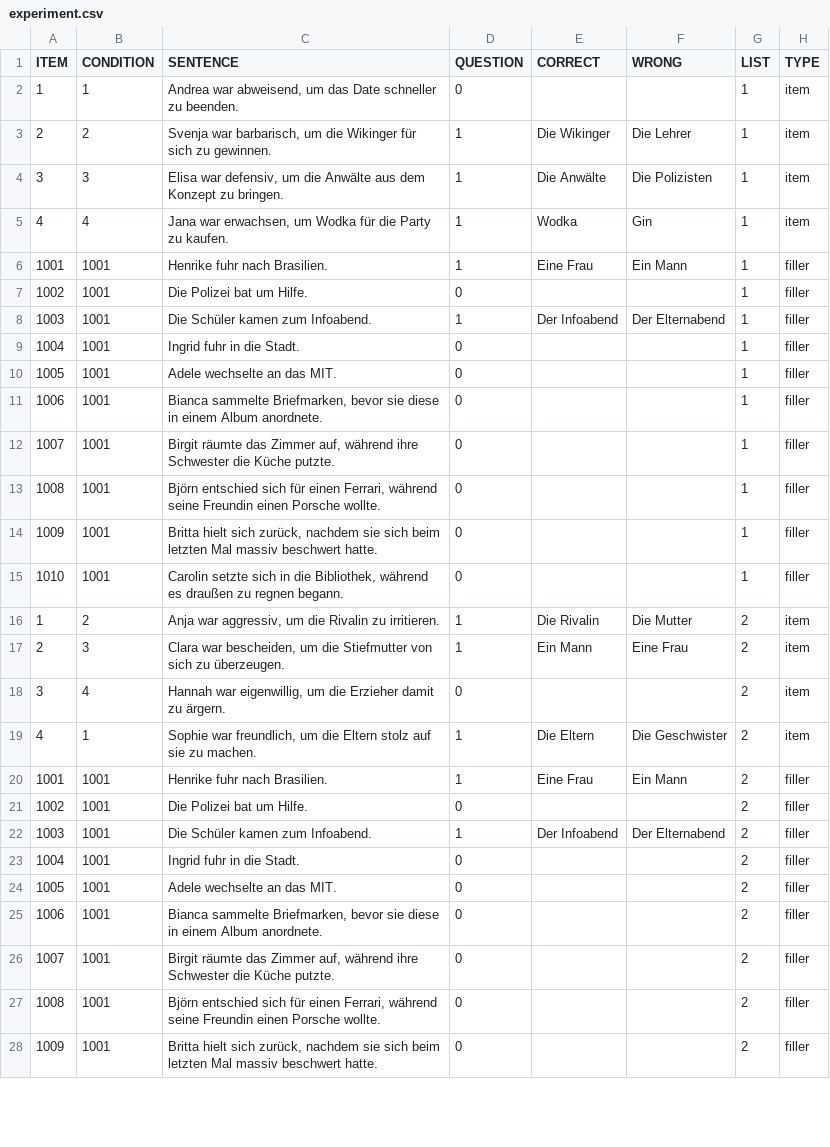
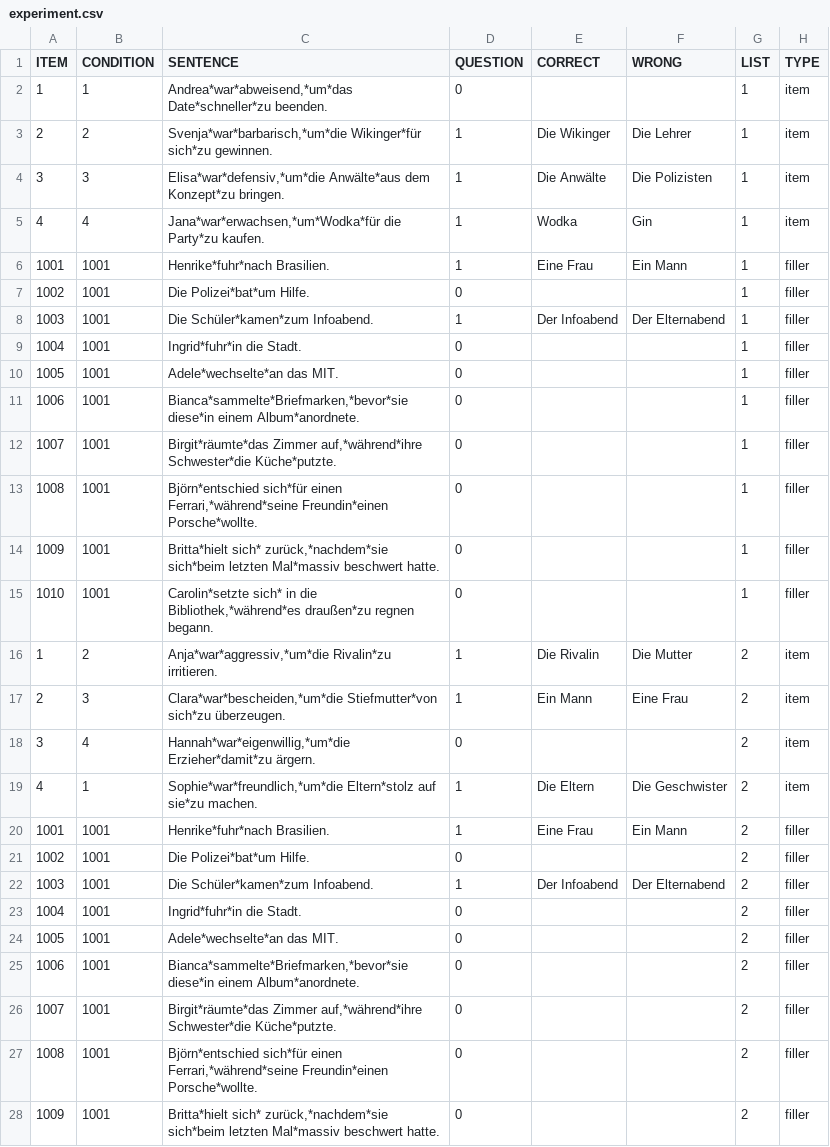
Before and after one commit to a-nap/spr_experiment, a CSV file: chunk_includes/experiment.csv, drawn as a sheet; only a part is shown; the diff covers the shown part only.

Commit message:
Added experiment segmentation

```diff
--- a/chunk_includes/experiment.csv
+++ b/chunk_includes/experiment.csv
@@ -2,27 +2,27 @@ ITEM,CONDITION,SENTENCE,QUESTION,CORRECT,WRONG,LIST,TYPE
-1,1,"Andrea war abweisend, um das Date schneller zu beenden.",0,,,1,"item"
-2,2,"Svenja war barbarisch, um die Wikinger für sich zu gewinnen.",1,"Die Wikinger","Die Lehrer",1,"item"
-3,3,"Elisa war defensiv, um die Anwälte aus dem Konzept zu bringen.",1,"Die Anwälte","Die Polizisten",1,"item"
-4,4,"Jana war erwachsen, um Wodka für die Party zu kaufen.",1,"Wodka","Gin",1,"item"
-1001,1001,"Henrike fuhr nach Brasilien.",1,"Eine Frau","Ein Mann",1,"filler"
-1002,1001,"Die Polizei bat um Hilfe.",0,,,1,"filler"
-1003,1001,"Die Schüler kamen zum Infoabend.",1,"Der Infoabend","Der Elternabend",1,"filler"
-1004,1001,"Ingrid fuhr in die Stadt.",0,,,1,"filler"
-1005,1001,"Adele wechselte an das MIT.",0,,,1,"filler"
-1006,1001,"Bianca sammelte Briefmarken, bevor sie diese in einem Album anordnete.",0,,,1,"filler"
-1007,1001,"Birgit räumte das Zimmer auf, während ihre Schwester die Küche putzte.",0,,,1,"filler"
-1008,1001,"Björn entschied sich für einen Ferrari, während seine Freundin einen Porsche wollte.",0,,,1,"filler"
-1009,1001,"Britta hielt sich zurück, nachdem sie sich beim letzten Mal massiv beschwert hatte.",0,,,1,"filler"
-1010,1001,"Carolin setzte sich in die Bibliothek, während es draußen zu regnen begann.",0,,,1,"filler"
-1,2,"Anja war aggressiv, um die Rivalin zu irritieren.",1,"Die Rivalin","Die Mutter",2,"item"
-2,3,"Clara war bescheiden, um die Stiefmutter von sich zu überzeugen.",1,"Ein Mann","Eine Frau",2,"item"
-3,4,"Hannah war eigenwillig, um die Erzieher damit zu ärgern.",0,,,2,"item"
-4,1,"Sophie war freundlich, um die Eltern stolz auf sie zu machen.",1,"Die Eltern","Die Geschwister",2,"item"
-1001,1001,"Henrike fuhr nach Brasilien.",1,"Eine Frau","Ein Mann",2,"filler"
-1002,1001,"Die Polizei bat um Hilfe.",0,,,2,"filler"
-1003,1001,"Die Schüler kamen zum Infoabend.",1,"Der Infoabend","Der Elternabend",2,"filler"
-1004,1001,"Ingrid fuhr in die Stadt.",0,,,2,"filler"
-1005,1001,"Adele wechselte an das MIT.",0,,,2,"filler"
-1006,1001,"Bianca sammelte Briefmarken, bevor sie diese in einem Album anordnete.",0,,,2,"filler"
-1007,1001,"Birgit räumte das Zimmer auf, während ihre Schwester die Küche putzte.",0,,,2,"filler"
-1008,1001,"Björn entschied sich für einen Ferrari, während seine Freundin einen Porsche wollte.",0,,,2,"filler"
-1009,1001,"Britta hielt sich zurück, nachdem sie sich beim letzten Mal massiv beschwert hatte.",0,,,2,"filler"
+1,1,"Andrea*war*abweisend,*um*das Date*schneller*zu beenden.",0,,,1,"item"
+2,2,"Svenja*war*barbarisch,*um*die Wikinger*für sich*zu gewinnen.",1,"Die Wikinger","Die Lehrer",1,"item"
+3,3,"Elisa*war*defensiv,*um*die Anwälte*aus dem Konzept*zu bringen.",1,"Die Anwälte","Die Polizisten",1,"item"
+4,4,"Jana*war*erwachsen,*um*Wodka*für die Party*zu kaufen.",1,"Wodka","Gin",1,"item"
+1001,1001,"Henrike*fuhr*nach Brasilien.",1,"Eine Frau","Ein Mann",1,"filler"
+1002,1001,"Die Polizei*bat*um Hilfe.",0,,,1,"filler"
+1003,1001,"Die Schüler*kamen*zum Infoabend.",1,"Der Infoabend","Der Elternabend",1,"filler"
+1004,1001,"Ingrid*fuhr*in die Stadt.",0,,,1,"filler"
+1005,1001,"Adele*wechselte*an das MIT.",0,,,1,"filler"
+1006,1001,"Bianca*sammelte*Briefmarken,*bevor*sie diese*in einem Album*anordnete.",0,,,1,"filler"
+1007,1001,"Birgit*räumte*das Zimmer auf,*während*ihre Schwester*die Küche*putzte.",0,,,1,"filler"
+1008,1001,"Björn*entschied sich*für einen Ferrari,*während*seine Freundin*einen Porsche*wollte.",0,,,1,"filler"
+1009,1001,"Britta*hielt sich* zurück,*nachdem*sie sich*beim letzten Mal*massiv beschwert hatte.",0,,,1,"filler"
+1010,1001,"Carolin*setzte sich* in die Bibliothek,*während*es draußen*zu regnen begann.",0,,,1,"filler"
+1,2,"Anja*war*aggressiv,*um*die Rivalin*zu irritieren.",1,"Die Rivalin","Die Mutter",2,"item"
+2,3,"Clara*war*bescheiden,*um*die Stiefmutter*von sich*zu überzeugen.",1,"Ein Mann","Eine Frau",2,"item"
+3,4,"Hannah*war*eigenwillig,*um*die Erzieher*damit*zu ärgern.",0,,,2,"item"
+4,1,"Sophie*war*freundlich,*um*die Eltern*stolz auf sie*zu machen.",1,"Die Eltern","Die Geschwister",2,"item"
+1001,1001,"Henrike*fuhr*nach Brasilien.",1,"Eine Frau","Ein Mann",2,"filler"
+1002,1001,"Die Polizei*bat*um Hilfe.",0,,,2,"filler"
+1003,1001,"Die Schüler*kamen*zum Infoabend.",1,"Der Infoabend","Der Elternabend",2,"filler"
+1004,1001,"Ingrid*fuhr*in die Stadt.",0,,,2,"filler"
+1005,1001,"Adele*wechselte*an das MIT.",0,,,2,"filler"
+1006,1001,"Bianca*sammelte*Briefmarken,*bevor*sie diese*in einem Album*anordnete.",0,,,2,"filler"
+1007,1001,"Birgit*räumte*das Zimmer auf,*während*ihre Schwester*die Küche*putzte.",0,,,2,"filler"
+1008,1001,"Björn*entschied sich*für einen Ferrari,*während*seine Freundin*einen Porsche*wollte.",0,,,2,"filler"
+1009,1001,"Britta*hielt sich* zurück,*nachdem*sie sich*beim letzten Mal*massiv beschwert hatte.",0,,,2,"filler"
```
Also changed, not shown: 15 edited cells elsewhere in this file, 1 other file.
